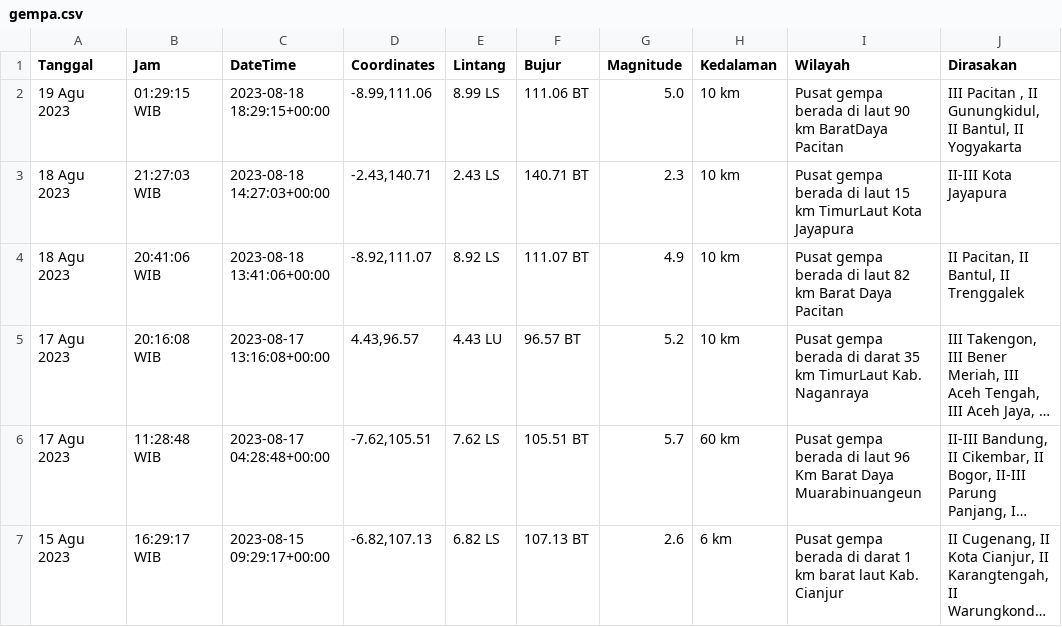
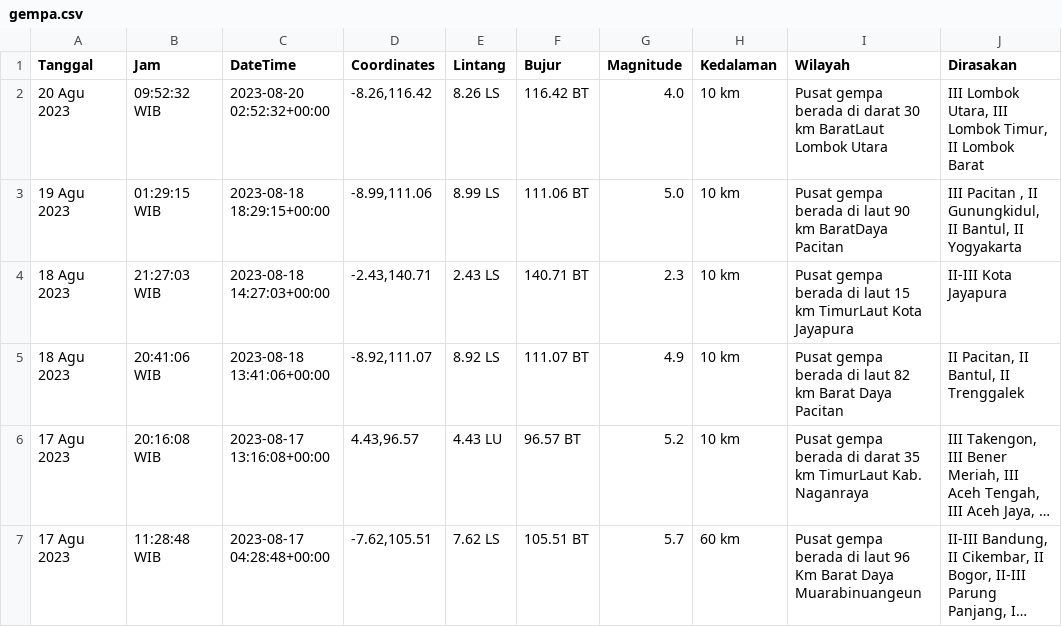
Before and after one commit to mzakiyuddin/dataset-gempa-indonesia, a CSV file: gempa.csv, drawn as a sheet; only a part is shown; the shorter side is filled out with more unchanged rows; long unchanged cells end in ….

Commit message:
Update Sun Aug 20 12:03:44 UTC 2023

```diff
--- a/gempa.csv
+++ b/gempa.csv
@@ -1,2 +1,3 @@
 Tanggal,Jam,DateTime,Coordinates,Lintang,Bujur,Magnitude,Kedalaman,Wilayah,Dirasakan
+20 Agu 2023,09:52:32 WIB,2023-08-20 02:52:32+00:00,"-8.26,116.42",8.26 LS,116.42 BT,4.0,10 km,Pusat gempa berada di darat 30 km BaratLaut Lombok Utara,"III Lombok Utara, III Lombok Timur, II Lombok Barat"
 19 Agu 2023,01:29:15 WIB,2023-08-18 18:29:15+00:00,"-8.99,111.06",8.99 LS,111.06 BT,5.0,10 km,Pusat gempa berada di laut 90 km BaratDaya Pacitan,"III Pacitan , II Gunungkidul, II Bantul, II Yogyakarta"
```
